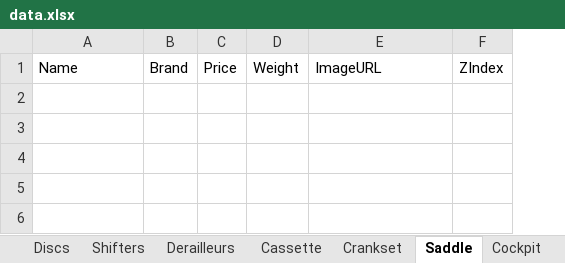
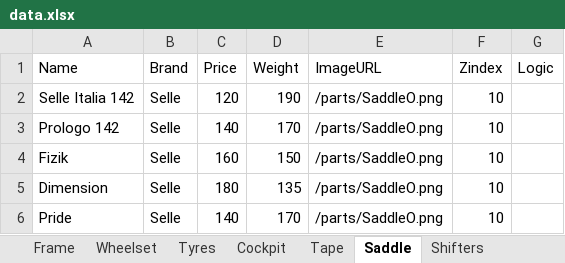
Before and after one commit to VasileAdicto/Adictobike, an Excel workbook: public/data.xlsx, sheet Saddle, drawn as a sheet; values as stored, in another font and other column widths than the file's, no borders; removed rows and columns are numbered as before the commit, all else as after; the diff names each change by its address in the sheet, - before the commit and + after, or states it on an @@ line.

```diff
--- a/public/data.xlsx (sheet Saddle)
+++ b/public/data.xlsx (sheet Saddle)
+sheet tab: Tape
@@ sheet tab order changed: Frame | Wheelset | Tyres | Cockpit | Tape | Saddle | Shifters @@
-column F (ZIndex), empty
+column F (Zindex), empty
+column G (Logic), empty
+row 2: Selle Italia 142 | Selle | 120 | 190 | /parts/SaddleO.png | 10
+row 3: Prologo 142 | Selle | 140 | 170 | /parts/SaddleO.png | 10
+row 4: Fizik | Selle | 160 | 150 | /parts/SaddleO.png | 10
+row 5: Dimension | Selle | 180 | 135 | /parts/SaddleO.png | 10
+row 6: Pride | Selle | 140 | 170 | /parts/SaddleO.png | 10
```
Also changed, not shown: sheet Shifters, sheet Derailleurs, sheet Cassette, sheet Crankset, sheet Wheelset, sheet Discs, 3 more sheets, other sheet tabs.
